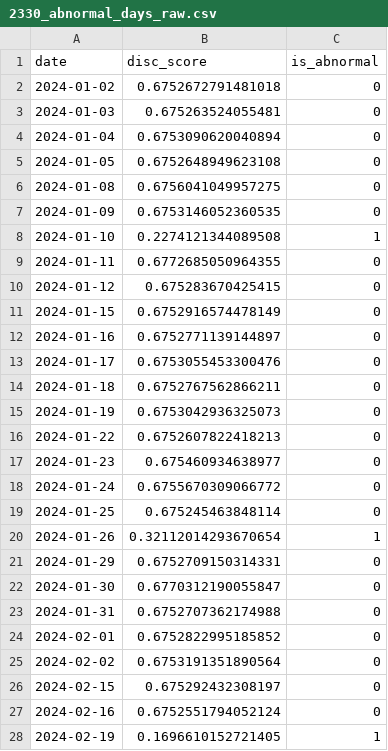
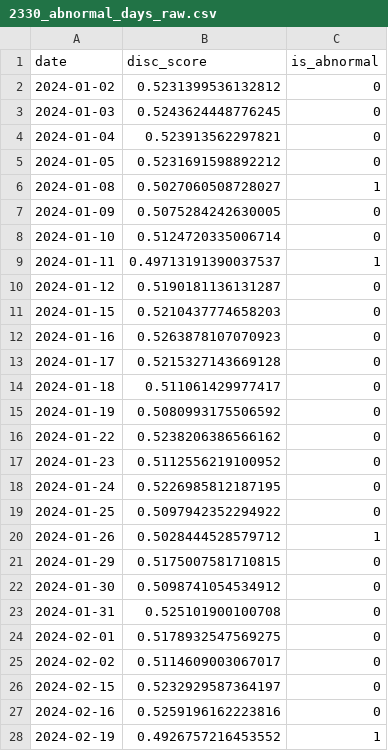
Before and after one commit to HanluGe/Anomaly-Detection, a CSV file: model_results/2330_abnormal_days_raw.csv, drawn as a sheet; only a part is shown; the diff covers the shown part only.

```diff
--- a/model_results/2330_abnormal_days_raw.csv
+++ b/model_results/2330_abnormal_days_raw.csv
@@ -1,28 +1,28 @@
 date,disc_score,is_abnormal
-2024-01-02,0.6752672791481018,0
-2024-01-03,0.675263524055481,0
-2024-01-04,0.6753090620040894,0
-2024-01-05,0.6752648949623108,0
-2024-01-08,0.6756041049957275,0
-2024-01-09,0.6753146052360535,0
-2024-01-10,0.2274121344089508,1
-2024-01-11,0.6772685050964355,0
-2024-01-12,0.675283670425415,0
-2024-01-15,0.6752916574478149,0
-2024-01-16,0.6752771139144897,0
-2024-01-17,0.6753055453300476,0
-2024-01-18,0.6752767562866211,0
-2024-01-19,0.6753042936325073,0
-2024-01-22,0.6752607822418213,0
-2024-01-23,0.675460934638977,0
-2024-01-24,0.6755670309066772,0
-2024-01-25,0.675245463848114,0
-2024-01-26,0.32112014293670654,1
-2024-01-29,0.6752709150314331,0
-2024-01-30,0.6770312190055847,0
-2024-01-31,0.6752707362174988,0
-2024-02-01,0.6752822995185852,0
-2024-02-02,0.6753191351890564,0
-2024-02-15,0.675292432308197,0
-2024-02-16,0.6752551794052124,0
-2024-02-19,0.1696610152721405,1
+2024-01-02,0.5231399536132812,0
+2024-01-03,0.5243624448776245,0
+2024-01-04,0.523913562297821,0
+2024-01-05,0.5231691598892212,0
+2024-01-08,0.5027060508728027,1
+2024-01-09,0.5075284242630005,0
+2024-01-10,0.5124720335006714,0
+2024-01-11,0.49713191390037537,1
+2024-01-12,0.5190181136131287,0
+2024-01-15,0.5210437774658203,0
+2024-01-16,0.5263878107070923,0
+2024-01-17,0.5215327143669128,0
+2024-01-18,0.511061429977417,0
+2024-01-19,0.5080993175506592,0
+2024-01-22,0.5238206386566162,0
+2024-01-23,0.5112556219100952,0
+2024-01-24,0.5226985812187195,0
+2024-01-25,0.5097942352294922,0
+2024-01-26,0.5028444528579712,1
+2024-01-29,0.5175007581710815,0
+2024-01-30,0.5098741054534912,0
+2024-01-31,0.525101900100708,0
+2024-02-01,0.5178932547569275,0
+2024-02-02,0.5114609003067017,0
+2024-02-15,0.5232929587364197,0
+2024-02-16,0.5259196162223816,0
+2024-02-19,0.4926757216453552,1
```
Also changed, not shown: 36 edited cells elsewhere in this file, Results/2330_eval_g_d.csv, Results/2330_train_g_d.csv, 12 other files.
